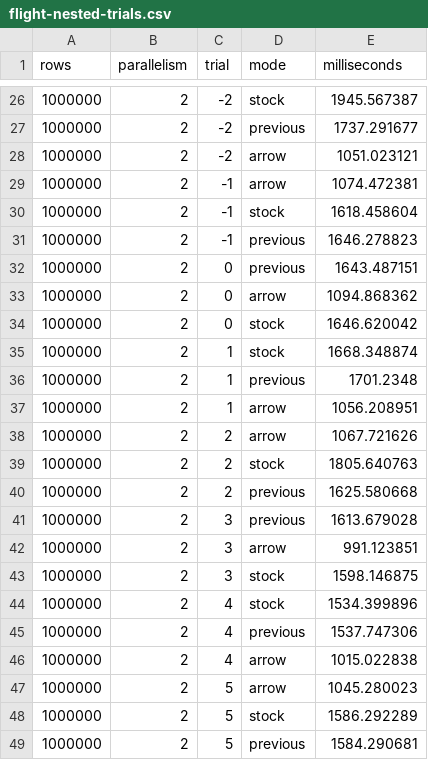
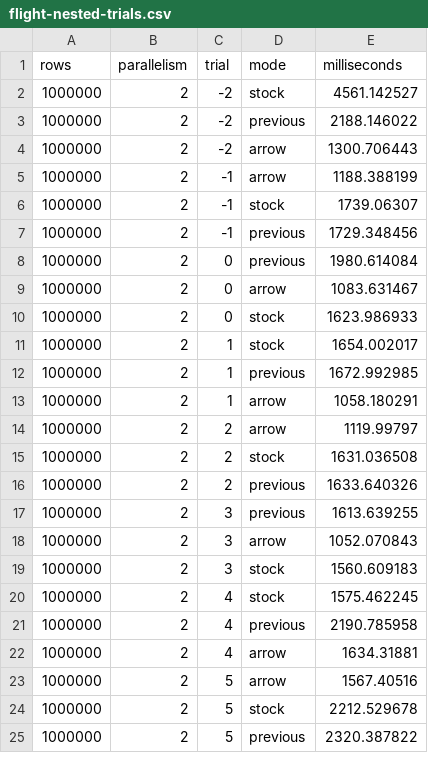
Before and after one commit to datafusion-contrib/StreamFusion, a CSV file: docs/benchmarks/doris-arrow-2026-10-22/flight-nested-trials.csv, drawn as a sheet; only a part is shown, gaps mark what is left out; the diff covers the shown part only.

```diff
--- a/docs/benchmarks/doris-arrow-2026-10-22/flight-nested-trials.csv
+++ b/docs/benchmarks/doris-arrow-2026-10-22/flight-nested-trials.csv
@@ -26,24 +2,24 @@ rows,parallelism,trial,mode,milliseconds
-1000000,2,-2,stock,1945.567387
-1000000,2,-2,previous,1737.291677
-1000000,2,-2,arrow,1051.023121
-1000000,2,-1,arrow,1074.472381
-1000000,2,-1,stock,1618.458604
-1000000,2,-1,previous,1646.278823
-1000000,2,0,previous,1643.487151
-1000000,2,0,arrow,1094.868362
-1000000,2,0,stock,1646.620042
-1000000,2,1,stock,1668.348874
-1000000,2,1,previous,1701.2348
-1000000,2,1,arrow,1056.208951
-1000000,2,2,arrow,1067.721626
-1000000,2,2,stock,1805.640763
-1000000,2,2,previous,1625.580668
-1000000,2,3,previous,1613.679028
-1000000,2,3,arrow,991.123851
-1000000,2,3,stock,1598.146875
-1000000,2,4,stock,1534.399896
-1000000,2,4,previous,1537.747306
-1000000,2,4,arrow,1015.022838
-1000000,2,5,arrow,1045.280023
-1000000,2,5,stock,1586.292289
-1000000,2,5,previous,1584.290681
+1000000,2,-2,stock,4561.142527
+1000000,2,-2,previous,2188.146022
+1000000,2,-2,arrow,1300.706443
+1000000,2,-1,arrow,1188.388199
+1000000,2,-1,stock,1739.06307
+1000000,2,-1,previous,1729.348456
+1000000,2,0,previous,1980.614084
+1000000,2,0,arrow,1083.631467
+1000000,2,0,stock,1623.986933
+1000000,2,1,stock,1654.002017
+1000000,2,1,previous,1672.992985
+1000000,2,1,arrow,1058.180291
+1000000,2,2,arrow,1119.99797
+1000000,2,2,stock,1631.036508
+1000000,2,2,previous,1633.640326
+1000000,2,3,previous,1613.639255
+1000000,2,3,arrow,1052.070843
+1000000,2,3,stock,1560.609183
+1000000,2,4,stock,1575.462245
+1000000,2,4,previous,2190.785958
+1000000,2,4,arrow,1634.31881
+1000000,2,5,arrow,1567.40516
+1000000,2,5,stock,2212.529678
+1000000,2,5,previous,2320.387822
```
Also changed, not shown: 24 removed rows elsewhere in this file, docs/benchmarks/doris-arrow-2026-10-22/flight-flat-trials.csv, docs/benchmarks/doris-arrow-2026-10-22/legacy-thrift-flat-trials.csv, 37 other files.
